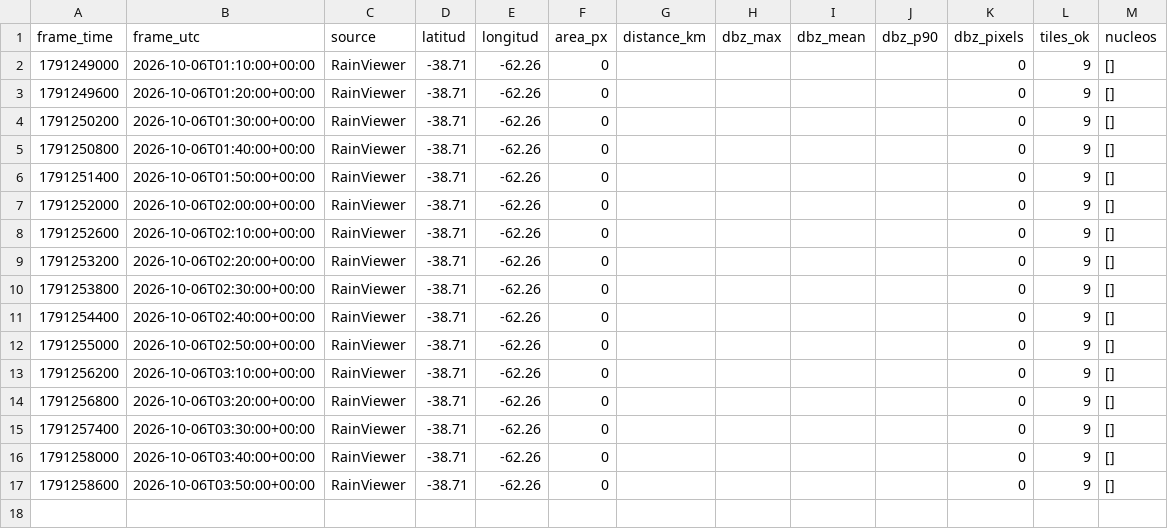
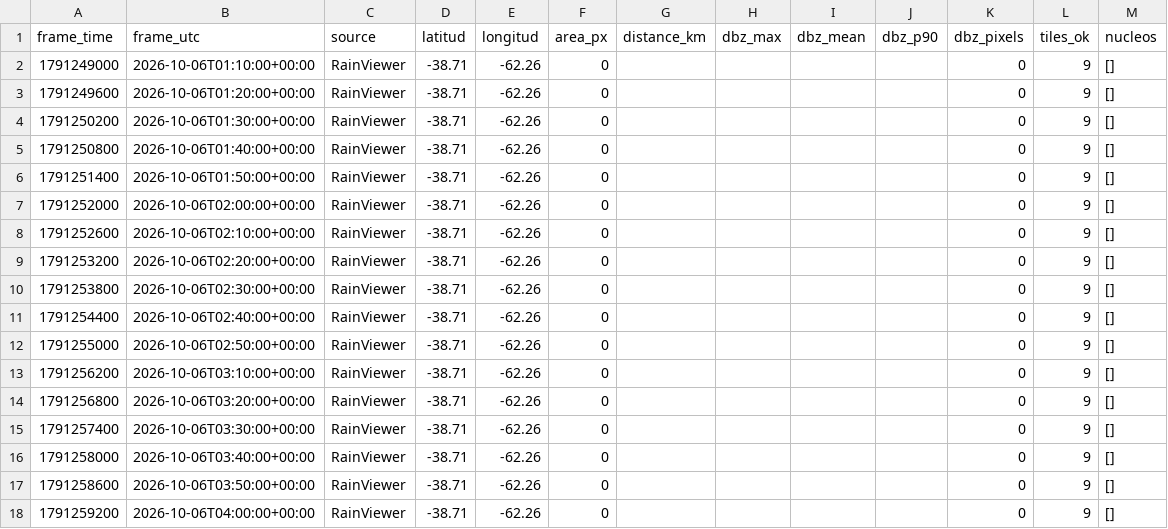
Before and after one commit to lucas12839/Clima-ar, a CSV file: data/radar/radar_features_rainviewer.csv, drawn as a sheet; the diff names each change by its address in the sheet, - before the commit and + after, or states it on an @@ line.

Commit message:
radar V7 nowcast

```diff
--- a/data/radar/radar_features_rainviewer.csv
+++ b/data/radar/radar_features_rainviewer.csv
+row 18: 1791259200 | 2026-10-06T04:00:00+00:00 | RainViewer | -38.71 | -62.26 | 0 |  |  |  |  | 0 | 9 | []
```
Also changed, not shown: 2 other files.
